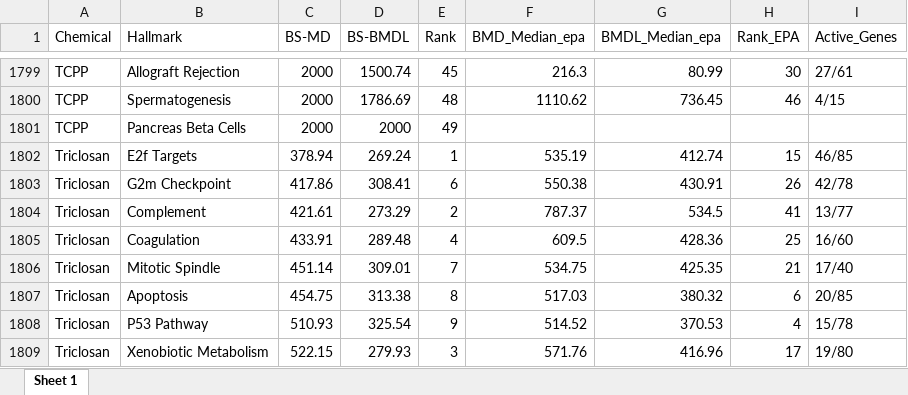
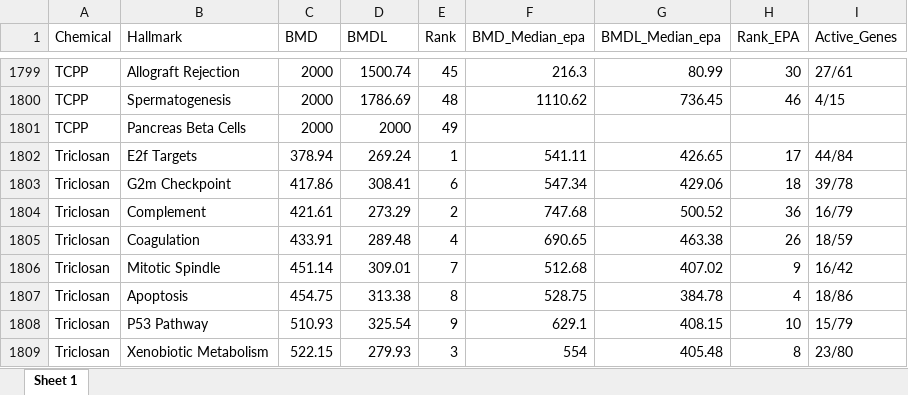
Before and after one commit to NIEHS/BS-BMD, an Excel workbook: output/BMD_EPA_ranked_comparison.xlsx, sheet Sheet 1, drawn as a sheet; only a part is shown, gaps mark what is left out; values as stored, in another font and other column widths than the file's, no borders; the diff covers the shown part only; the diff names each change by its address in the sheet, - before the commit and + after, or states it on an @@ line.

Commit message:
updating with latest EPA values

```diff
--- a/output/BMD_EPA_ranked_comparison.xlsx (sheet Sheet 1)
+++ b/output/BMD_EPA_ranked_comparison.xlsx (sheet Sheet 1)
-C1: BS-MD
+C1: BMD
-D1: BS-BMDL
+D1: BMDL
-F1802 (BMD_Median_epa): 535.19
+F1802 (BMD_Median_epa): 541.11
-G1802 (BMDL_Median_epa): 412.74
+G1802 (BMDL_Median_epa): 426.65
-H1802 (Rank_EPA): 15
+H1802 (Rank_EPA): 17
-I1802 (Active_Genes): 46/85
+I1802 (Active_Genes): 44/84
-F1803 (BMD_Median_epa): 550.38
+F1803 (BMD_Median_epa): 547.34
-G1803 (BMDL_Median_epa): 430.91
+G1803 (BMDL_Median_epa): 429.06
-H1803 (Rank_EPA): 26
+H1803 (Rank_EPA): 18
-I1803 (Active_Genes): 42/78
+I1803 (Active_Genes): 39/78
-F1804 (BMD_Median_epa): 787.37
+F1804 (BMD_Median_epa): 747.68
-G1804 (BMDL_Median_epa): 534.5
+G1804 (BMDL_Median_epa): 500.52
-H1804 (Rank_EPA): 41
+H1804 (Rank_EPA): 36
-I1804 (Active_Genes): 13/77
+I1804 (Active_Genes): 16/79
-F1805 (BMD_Median_epa): 609.5
+F1805 (BMD_Median_epa): 690.65
-G1805 (BMDL_Median_epa): 428.36
+G1805 (BMDL_Median_epa): 463.38
-H1805 (Rank_EPA): 25
+H1805 (Rank_EPA): 26
-I1805 (Active_Genes): 16/60
+I1805 (Active_Genes): 18/59
-F1806 (BMD_Median_epa): 534.75
+F1806 (BMD_Median_epa): 512.68
-G1806 (BMDL_Median_epa): 425.35
+G1806 (BMDL_Median_epa): 407.02
-H1806 (Rank_EPA): 21
+H1806 (Rank_EPA): 9
-I1806 (Active_Genes): 17/40
+I1806 (Active_Genes): 16/42
-F1807 (BMD_Median_epa): 517.03
+F1807 (BMD_Median_epa): 528.75
-G1807 (BMDL_Median_epa): 380.32
+G1807 (BMDL_Median_epa): 384.78
-H1807 (Rank_EPA): 6
+H1807 (Rank_EPA): 4
-I1807 (Active_Genes): 20/85
+I1807 (Active_Genes): 18/86
-F1808 (BMD_Median_epa): 514.52
+F1808 (BMD_Median_epa): 629.1
-G1808 (BMDL_Median_epa): 370.53
+G1808 (BMDL_Median_epa): 408.15
-H1808 (Rank_EPA): 4
+H1808 (Rank_EPA): 10
-I1808 (Active_Genes): 15/78
+I1808 (Active_Genes): 15/79
-F1809 (BMD_Median_epa): 571.76
+F1809 (BMD_Median_epa): 554
-G1809 (BMDL_Median_epa): 416.96
+G1809 (BMDL_Median_epa): 405.48
-H1809 (Rank_EPA): 17
+H1809 (Rank_EPA): 8
-I1809 (Active_Genes): 19/80
+I1809 (Active_Genes): 23/80
```
Also changed, not shown: 1150 edited cells elsewhere in this sheet.
